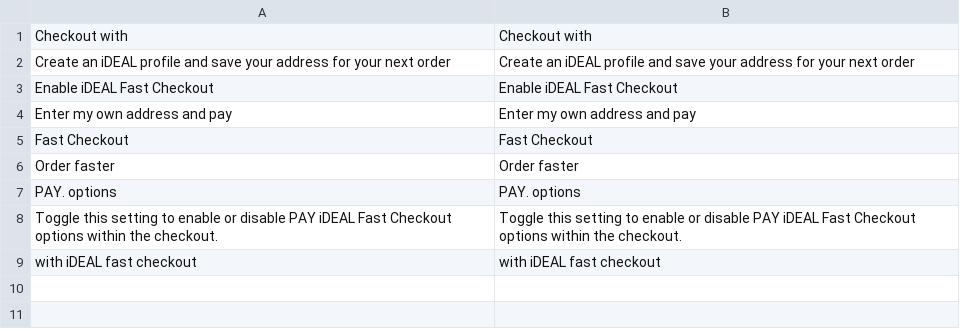
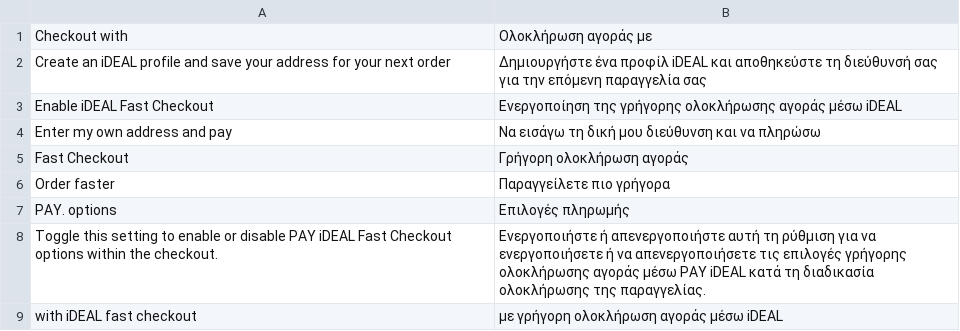
Before and after one commit to LokiCheckout/LokiCheckout_PayNl, a CSV file: i18n/el_CY.csv, drawn as a sheet.

Commit message:
Fix translations

```diff
--- a/i18n/el_CY.csv
+++ b/i18n/el_CY.csv
@@ -1,9 +1,9 @@
-"Checkout with","Checkout with"
-"Create an iDEAL profile and save your address for your next order","Create an iDEAL profile and save your address for your next order"
-"Enable iDEAL Fast Checkout","Enable iDEAL Fast Checkout"
-"Enter my own address and pay","Enter my own address and pay"
-"Fast Checkout","Fast Checkout"
-"Order faster","Order faster"
-"PAY. options","PAY. options"
-"Toggle this setting to enable or disable PAY iDEAL Fast Checkout options within the checkout.","Toggle this setting to enable or disable PAY iDEAL Fast Checkout options within the checkout."
-"with iDEAL fast checkout","with iDEAL fast checkout"
+"Checkout with","Ολοκλήρωση αγοράς με"
+"Create an iDEAL profile and save your address for your next order","Δημιουργήστε ένα προφίλ iDEAL και αποθηκεύστε τη διεύθυνσή σας για την επόμενη παραγγελία σας"
+"Enable iDEAL Fast Checkout","Ενεργοποίηση της γρήγορης ολοκλήρωσης αγοράς μέσω iDEAL"
+"Enter my own address and pay","Να εισάγω τη δική μου διεύθυνση και να πληρώσω"
+"Fast Checkout","Γρήγορη ολοκλήρωση αγοράς"
+"Order faster","Παραγγείλετε πιο γρήγορα"
+"PAY. options","Επιλογές πληρωμής"
+"Toggle this setting to enable or disable PAY iDEAL Fast Checkout options within the checkout.","Ενεργοποιήστε ή απενεργοποιήστε αυτή τη ρύθμιση για να ενεργοποιήσετε ή να απενεργοποιήσετε τις επιλογές γρήγορης ολοκλήρωσης αγοράς μέσω PAY iDEAL κατά τη διαδικασία ολοκλήρωσης της παραγγελίας."
+"with iDEAL fast checkout","με γρήγορη ολοκλήρωση αγοράς μέσω iDEAL"
```
Also changed, not shown: i18n/ar_AE.csv, i18n/ar_SA.csv, 42 other files.
